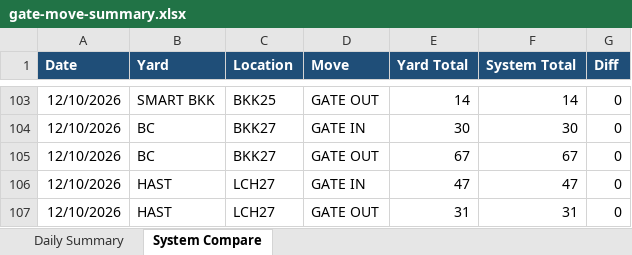
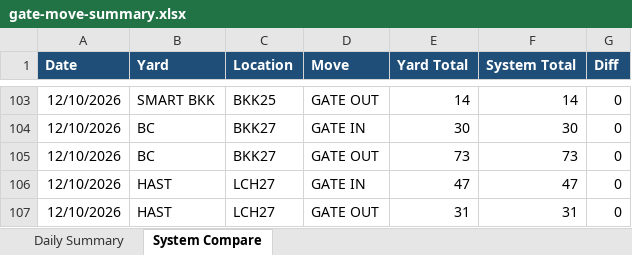
Before and after one commit to sirichai1265/ha-gate-move, an Excel workbook: docs/gate-move-summary.xlsx, sheet System Compare, drawn as a sheet; only a part is shown, gaps mark what is left out; values as stored, in another font and other column widths than the file's, no borders; the diff names each change by its address in the sheet, - before the commit and + after, or states it on an @@ line.

```diff
--- a/docs/gate-move-summary.xlsx (sheet System Compare)
+++ b/docs/gate-move-summary.xlsx (sheet System Compare)
-E105 (Yard Total): 67
+E105 (Yard Total): 73
-F105 (System Total): 67
+F105 (System Total): 73
```
Also changed, not shown: sheet Daily Summary, 1 other file.
